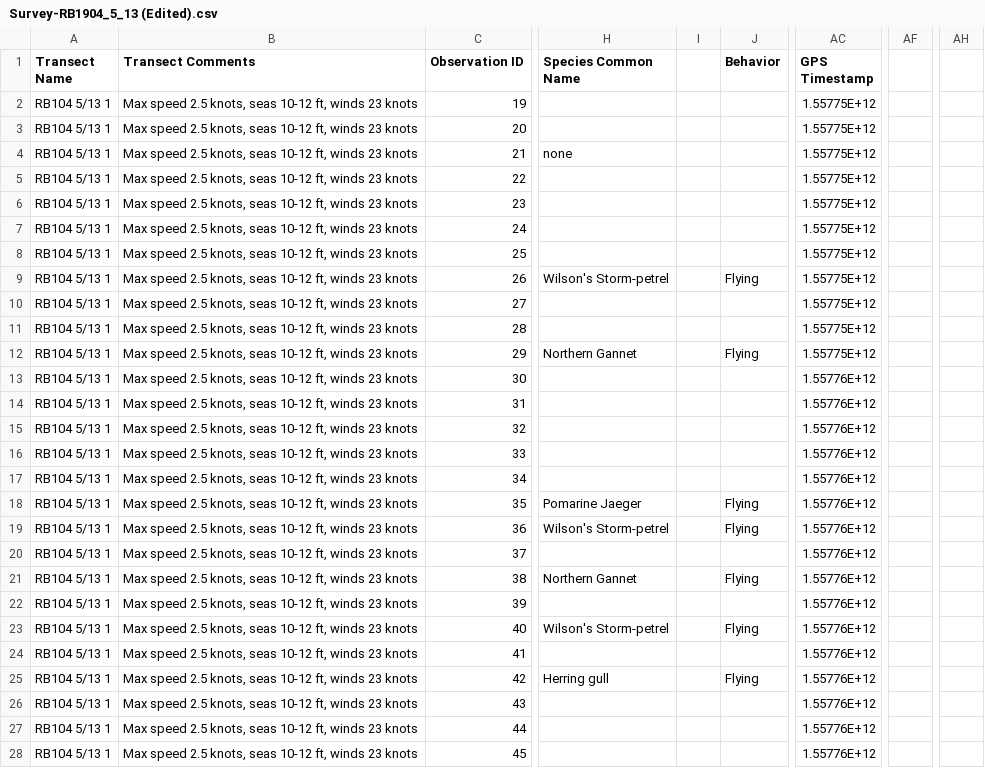
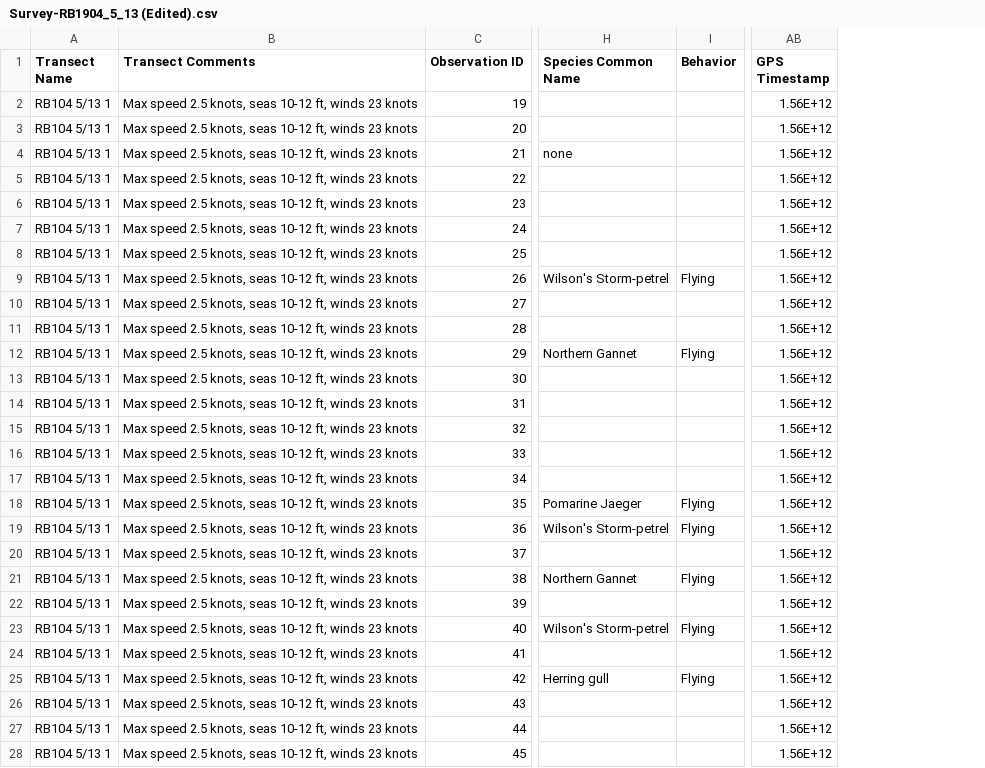
Before and after one commit to jmhatch-NOAA/seebirdr, a CSV file: inst/extdata/RB1904_SeaScribe/Survey-RB1904_5_13 (Edited).csv, drawn as a sheet; only a part is shown, gaps mark what is left out; removed rows and columns are numbered as before the commit, all else as after; the diff covers the shown part only; the diff names each change by its address in the sheet, - before the commit and + after, or states it on an @@ line.

```diff
--- a/inst/extdata/RB1904_SeaScribe/Survey-RB1904_5_13 (Edited).csv
+++ b/inst/extdata/RB1904_SeaScribe/Survey-RB1904_5_13 (Edited).csv
-column I, empty
-column AF, empty
-column AH, empty
-AB2:AB12 (GPS Timestamp): 1.55775E+12
+AB2:AB12 (GPS Timestamp): 1.56E+12
-AB13:AB28 (GPS Timestamp): 1.55776E+12
+AB13:AB28 (GPS Timestamp): 1.56E+12
```
Also changed, not shown: 24 edited cells elsewhere in this file, 2 other files.
